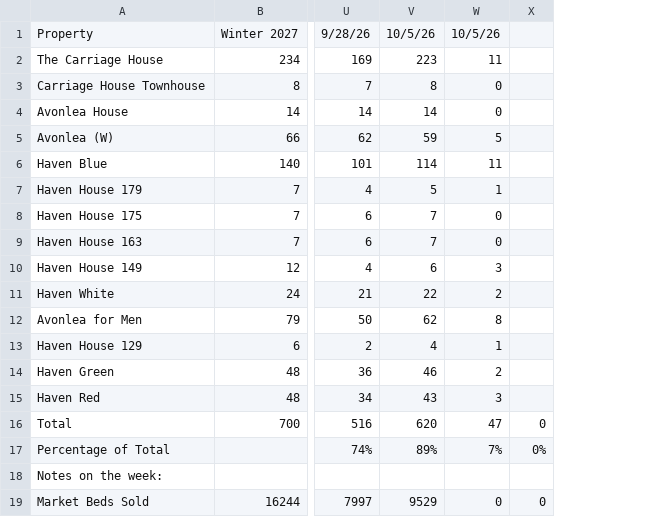
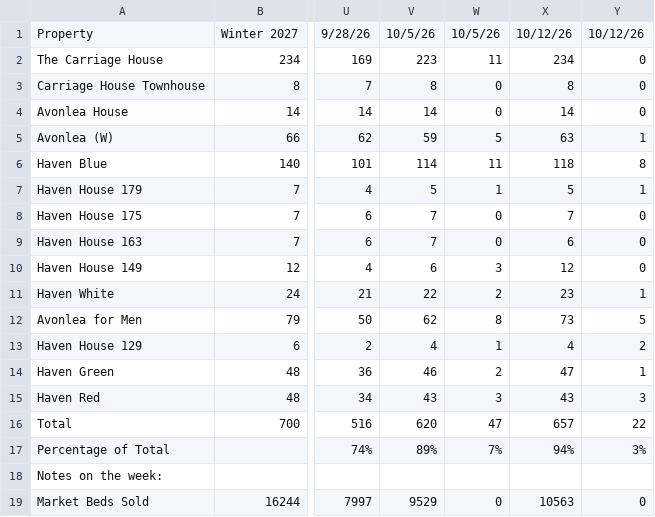
Before and after one commit to ryan-durrant/fspm-contracts-report, a CSV file: data/samples/contract_tracker-W27.csv, drawn as a sheet; only a part is shown, gaps mark what is left out; removed rows and columns are numbered as before the commit, all else as after; the diff names each change by its address in the sheet, - before the commit and + after, or states it on an @@ line.

Commit message:
Load the 10/12 community counts and tracker columns.

```diff
--- a/data/samples/contract_tracker-W27.csv
+++ b/data/samples/contract_tracker-W27.csv
-column X, rows 16-19: 0 | 0% |  | 0
+column X, rows 1-19: 10/12/26 | 234 | 8 | 14 | 63 | 118 | 5 | 7 | 6 | 12 | 23 | 73 | 4 | 47 | 43 | 657 | 94% |  | 10563
+column Y, rows 1-19: 10/12/26 | 0 | 0 | 0 | 1 | 8 | 1 | 0 | 0 | 0 | 1 | 5 | 2 | 1 | 3 | 22 | 3% |  | 0
```
Also changed, not shown: data/samples/contract_tracker-S27.csv, 2 other files.
